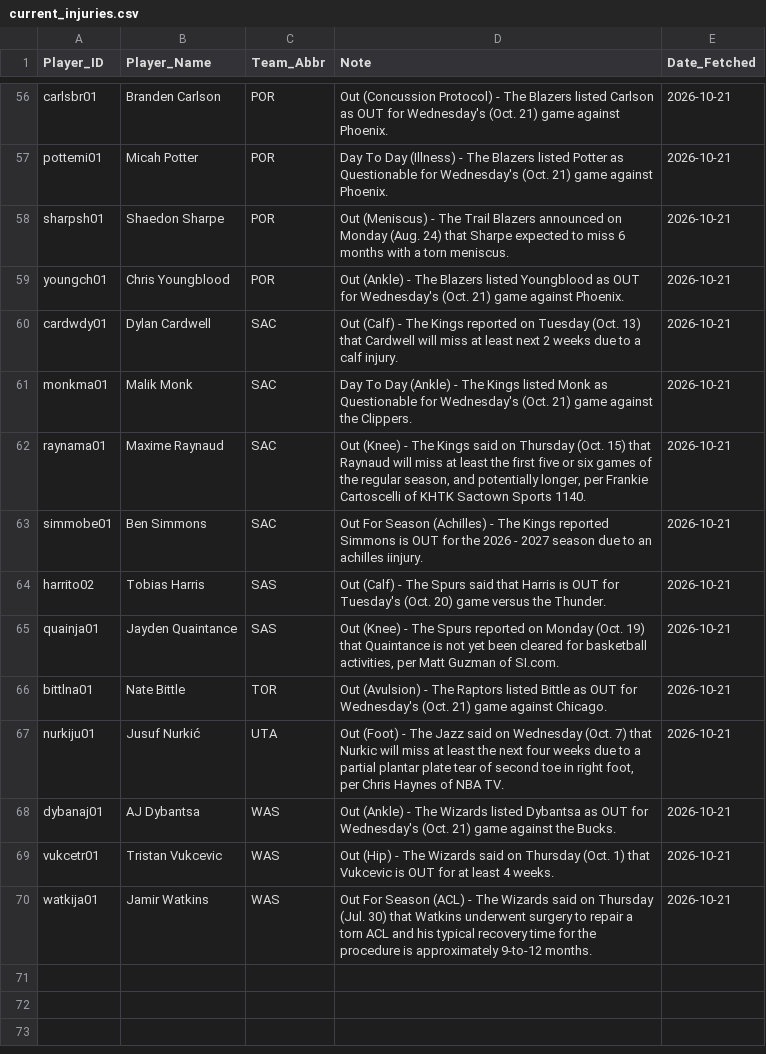
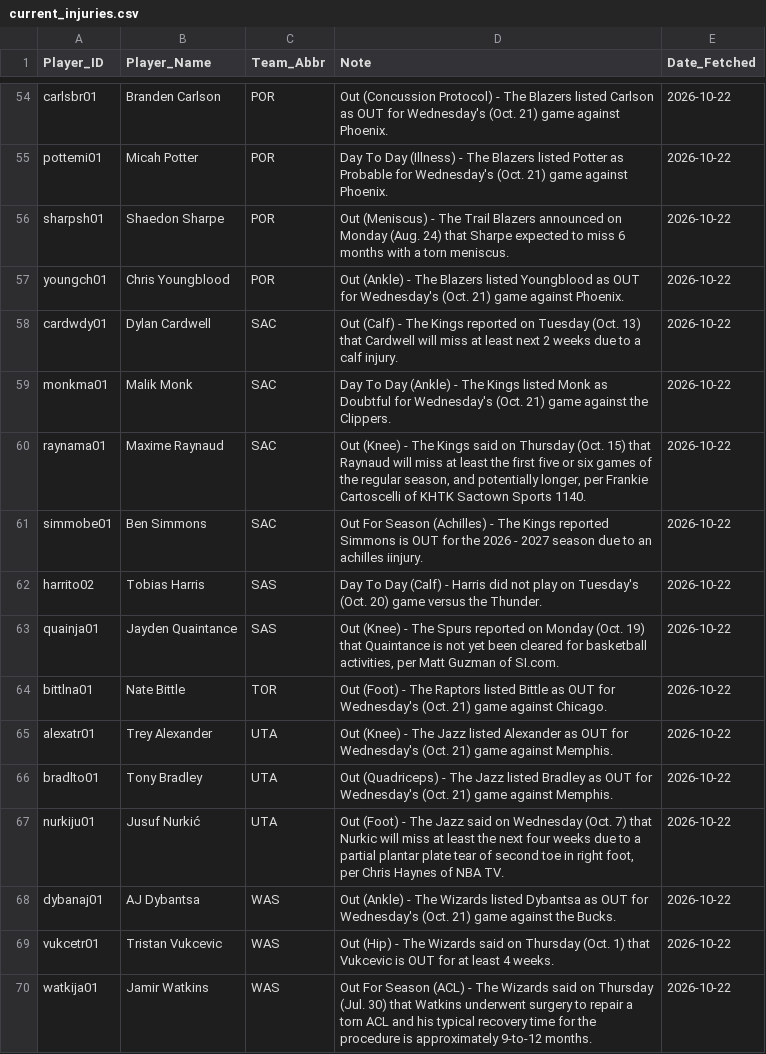
Before and after one commit to Ricky0627/nba-prediction-app, a CSV file: current_injuries.csv, drawn as a sheet; only a part is shown, gaps mark what is left out; addresses are those after the commit; the diff covers the shown part only; the diff names each change by its address in the sheet, - before the commit and + after, or states it on an @@ line.

```diff
--- a/current_injuries.csv
+++ b/current_injuries.csv
-E54:E64 (Date_Fetched): 2026-10-21
+E54:E64 (Date_Fetched): 2026-10-22
-D55 (Note): …Potter as Questionable for Wednesday's…
+D55 (Note): …Potter as Probable for Wednesday's…
-D59 (Note): …Monk as Questionable for Wednesday's…
+D59 (Note): …Monk as Doubtful for Wednesday's…
-D62 (Note): Out (Calf) - The Spurs said that Harris is OUT for Tuesday's (Oct.…
+D62 (Note): Day To Day (Calf) - Harris did not play on Tuesday's (Oct.…
-D64 (Note): Out (Avulsion) - The…
+D64 (Note): Out (Foot) - The…
+row 65: alexatr01 | Trey Alexander | UTA | Out (Knee) - The Jazz listed Alexander as OUT for Wednesday's (Oct. 21) game against Memphis. | 2026-10-22
+row 66: bradlto01 | Tony Bradley | UTA | Out (Quadriceps) - The Jazz listed Bradley as OUT for Wednesday's (Oct. 21) game against Memphis. | 2026-10-22
-E67:E70 (Date_Fetched): 2026-10-21
+E67:E70 (Date_Fetched): 2026-10-22
```
Also changed, not shown: 8 added rows, 10 removed rows and 67 edited cells elsewhere in this file, final_analysis_report.csv, final_analysis_report_v800.csv, 13 other files.
